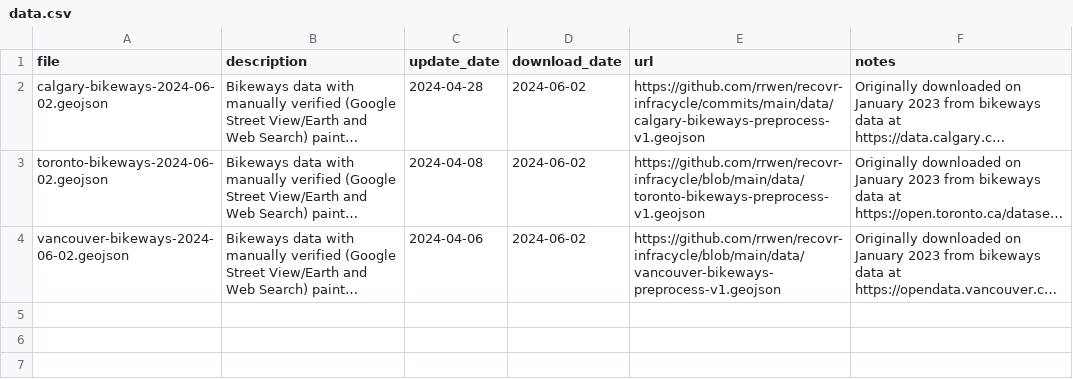
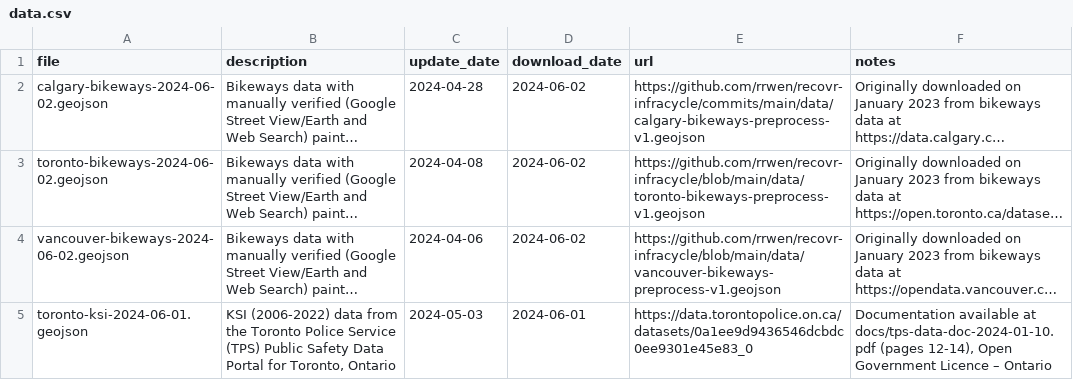
Before and after one commit to rrwen/recovr-eval, a CSV file: data/data.csv, drawn as a sheet; long unchanged cells end in …; the diff names each change by its address in the sheet, - before the commit and + after, or states it on an @@ line.

Commit message:
Add ksi data, init code r

```diff
--- a/data/data.csv
+++ b/data/data.csv
+row 5: toronto-ksi-2024-06-01.geojson | KSI (2006-2022) data from the Toronto Police Service (TPS) Public Safety Data Portal for Toronto, Ontario | 2024-05-03 | 2024-06-01 | https://data.torontopolice.on.ca/datasets/0a1ee9d9436546dcbdc0ee9301e45e83_0 | Documentation available at docs/tps-data-doc-2024-01-10.pdf (pages 12-14), Open Government Licence – Ontario
```
Also changed, not shown: 4 other files.
